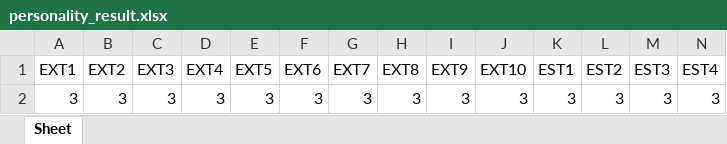
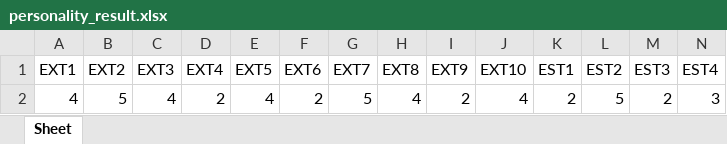
Before and after one commit to sudovishal/personality-prediction, an Excel workbook: personality_result.xlsx, sheet Sheet, drawn as a sheet; only a part is shown; values as stored, in another font and other column widths than the file's, no borders; removed rows and columns are numbered as before the commit, all else as after; rows hold the shown columns only; the diff names each change by its address in the sheet, - before the commit and + after, or states it on an @@ line.

```diff
--- a/personality_result.xlsx (sheet Sheet)
+++ b/personality_result.xlsx (sheet Sheet)
-row 2: 3 | 3 | 3 | 3 | 3 | 3 | 3 | 3 | 3 | 3 | 3 | 3 | 3 | 3
+row 2: 4 | 5 | 4 | 2 | 4 | 2 | 5 | 4 | 2 | 4 | 2 | 5 | 2 | 3
```
Also changed, not shown: responses.xlsx, 2 other files.
